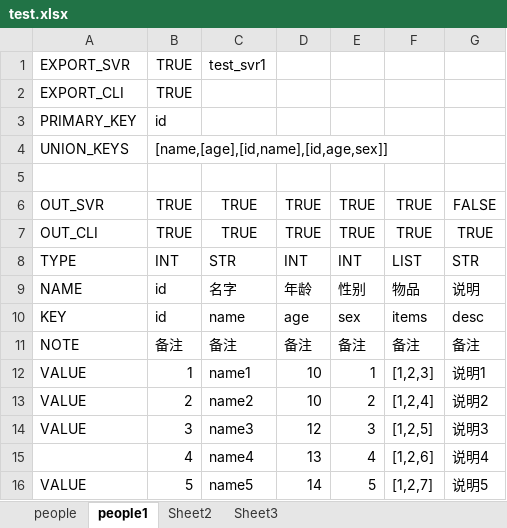
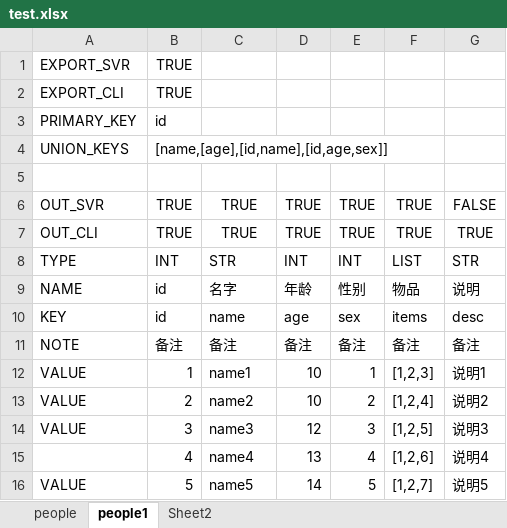
Before and after one commit to linglengfeng/go2cfg, an Excel workbook: xlsx/test.xlsx, sheet people1, drawn as a sheet; values as stored, in another font and other column widths than the file's, no borders; the diff names each change by its address in the sheet, - before the commit and + after, or states it on an @@ line.

```diff
--- a/xlsx/test.xlsx (sheet people1)
+++ b/xlsx/test.xlsx (sheet people1)
-sheet tab: Sheet3
-C1: test_svr1
+C1: (empty)
```
Also changed, not shown: sheet people, xlsx/test11.xlsx, 2 other files.
